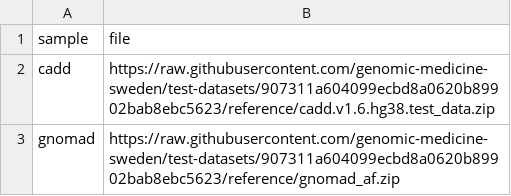
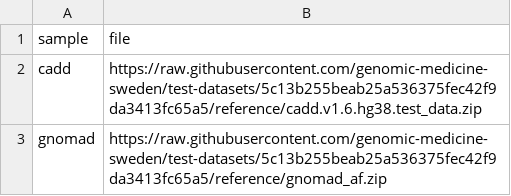
Before and after one commit to genomic-medicine-sweden/nallo, a CSV file: assets/echtvar_snv_databases.csv, drawn as a sheet.

Commit message:
updated test dataset commit

```diff
--- a/assets/echtvar_snv_databases.csv
+++ b/assets/echtvar_snv_databases.csv
@@ -1,3 +1,3 @@
 sample,file
-cadd,https://raw.githubusercontent.com/genomic-medicine-sweden/test-datasets/907311a604099ecbd8a0620b89902bab8ebc5623/reference/cadd.v1.6.hg38.test_data.zip
-gnomad,https://raw.githubusercontent.com/genomic-medicine-sweden/test-datasets/907311a604099ecbd8a0620b89902bab8ebc5623/reference/gnomad_af.zip
+cadd,https://raw.githubusercontent.com/genomic-medicine-sweden/test-datasets/5c13b255beab25a536375fec42f9da3413fc65a5/reference/cadd.v1.6.hg38.test_data.zip
+gnomad,https://raw.githubusercontent.com/genomic-medicine-sweden/test-datasets/5c13b255beab25a536375fec42f9da3413fc65a5/reference/gnomad_af.zip
```
Also changed, not shown: assets/samplesheet.csv, assets/samplesheet_multisample_bam.csv, 20 other files.
